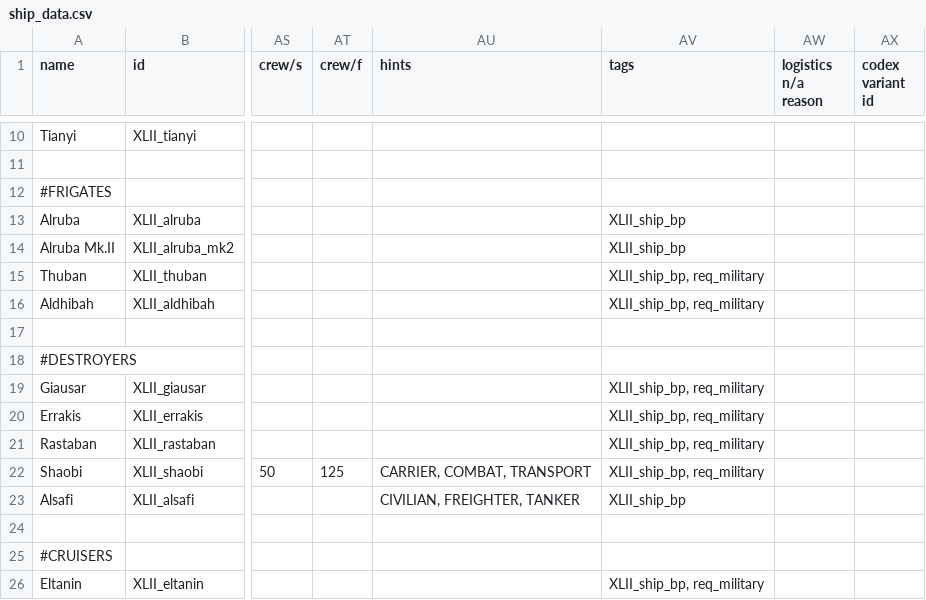
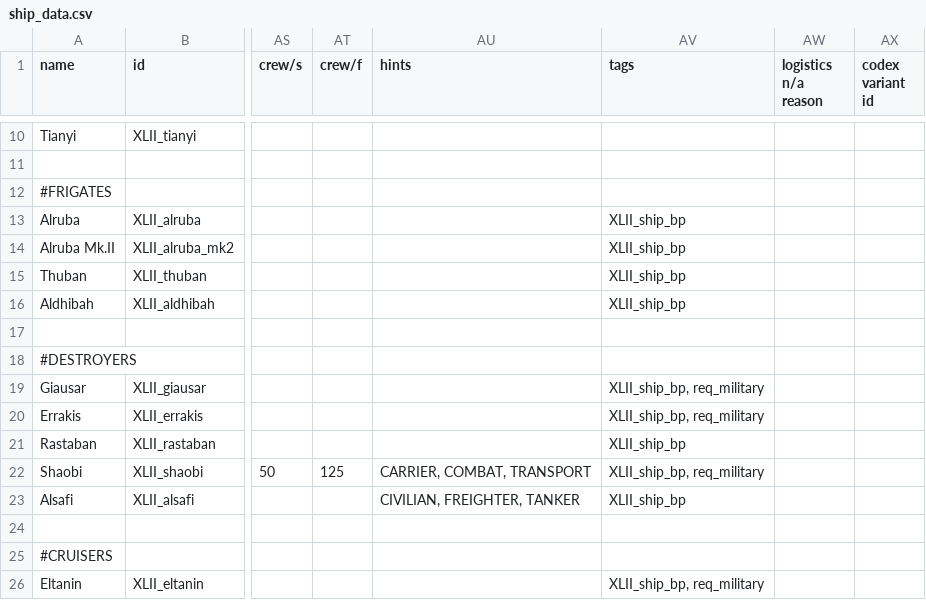
Before and after one commit to Levianeer/Draconis-Fleet, a CSV file: data/hulls/ship_data.csv, drawn as a sheet; only a part is shown, gaps mark what is left out; the diff names each change by its address in the sheet, - before the commit and + after, or states it on an @@ line.

```diff
--- a/data/hulls/ship_data.csv
+++ b/data/hulls/ship_data.csv
-AV15:AV16 (tags): XLII_ship_bp, req_military
+AV15:AV16 (tags): XLII_ship_bp
-AV21 (tags): XLII_ship_bp, req_military
+AV21 (tags): XLII_ship_bp
```
Also changed, not shown: 4 other files.
